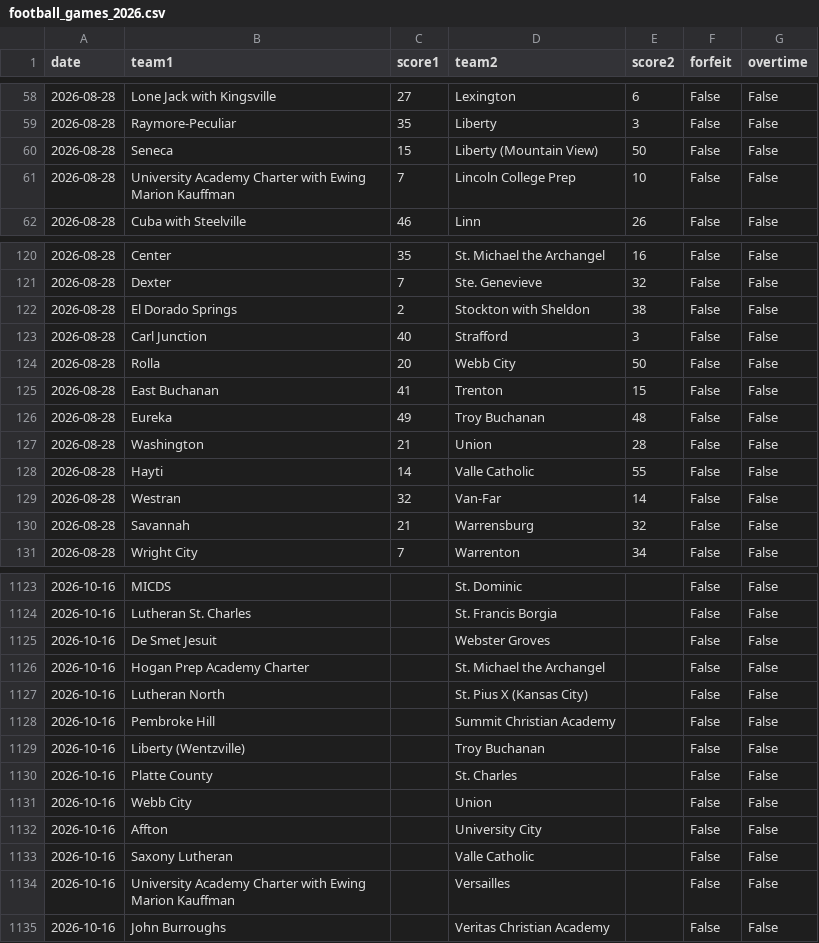
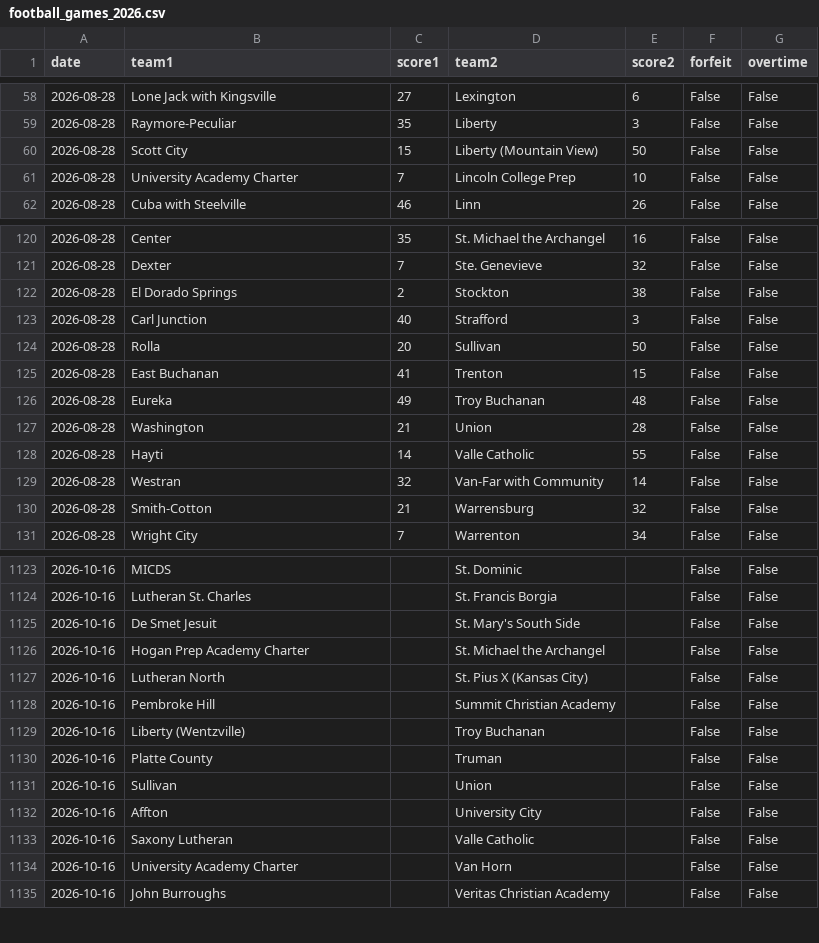
Before and after one commit to AllMOSports/football-ratings-2026, a CSV file: football_games_2026.csv, drawn as a sheet; only a part is shown, gaps mark what is left out; the diff covers the shown part only.

```diff
--- a/football_games_2026.csv
+++ b/football_games_2026.csv
@@ -59,4 +59,4 @@ date,team1,score1,team2,score2,forfeit,overtime
 2026-08-28,Raymore-Peculiar,35,Liberty,3,False,False
-2026-08-28,Seneca,15,Liberty (Mountain View),50,False,False
-2026-08-28,University Academy Charter with Ewing Marion Kauffman,7,Lincoln College Prep,10,False,False
+2026-08-28,Scott City,15,Liberty (Mountain View),50,False,False
+2026-08-28,University Academy Charter,7,Lincoln College Prep,10,False,False
 2026-08-28,Cuba with Steelville,46,Linn,26,False,False
@@ -121,5 +121,5 @@ date,team1,score1,team2,score2,forfeit,overtime
 2026-08-28,Dexter,7,Ste. Genevieve,32,False,False
-2026-08-28,El Dorado Springs,2,Stockton with Sheldon,38,False,False
+2026-08-28,El Dorado Springs,2,Stockton,38,False,False
 2026-08-28,Carl Junction,40,Strafford,3,False,False
-2026-08-28,Rolla,20,Webb City,50,False,False
+2026-08-28,Rolla,20,Sullivan,50,False,False
 2026-08-28,East Buchanan,41,Trenton,15,False,False
@@ -128,4 +128,4 @@ date,team1,score1,team2,score2,forfeit,overtime
 2026-08-28,Hayti,14,Valle Catholic,55,False,False
-2026-08-28,Westran,32,Van-Far,14,False,False
-2026-08-28,Savannah,21,Warrensburg,32,False,False
+2026-08-28,Westran,32,Van-Far with Community,14,False,False
+2026-08-28,Smith-Cotton,21,Warrensburg,32,False,False
 2026-08-28,Wright City,7,Warrenton,34,False,False
@@ -1124,3 +1124,3 @@ date,team1,score1,team2,score2,forfeit,overtime
 2026-10-16,Lutheran St. Charles,,St. Francis Borgia,,False,False
-2026-10-16,De Smet Jesuit,,Webster Groves,,False,False
+2026-10-16,De Smet Jesuit,,St. Mary's South Side,,False,False
 2026-10-16,Hogan Prep Academy Charter,,St. Michael the Archangel,,False,False
@@ -1129,7 +1129,7 @@ date,team1,score1,team2,score2,forfeit,overtime
 2026-10-16,Liberty (Wentzville),,Troy Buchanan,,False,False
-2026-10-16,Platte County,,St. Charles,,False,False
-2026-10-16,Webb City,,Union,,False,False
+2026-10-16,Platte County,,Truman,,False,False
+2026-10-16,Sullivan,,Union,,False,False
 2026-10-16,Affton,,University City,,False,False
 2026-10-16,Saxony Lutheran,,Valle Catholic,,False,False
-2026-10-16,University Academy Charter with Ewing Marion Kauffman,,Versailles,,False,False
+2026-10-16,University Academy Charter,,Van Horn,,False,False
 2026-10-16,John Burroughs,,Veritas Christian Academy,,False,False
```
Also changed, not shown: 95 edited cells elsewhere in this file, 4 other files.
